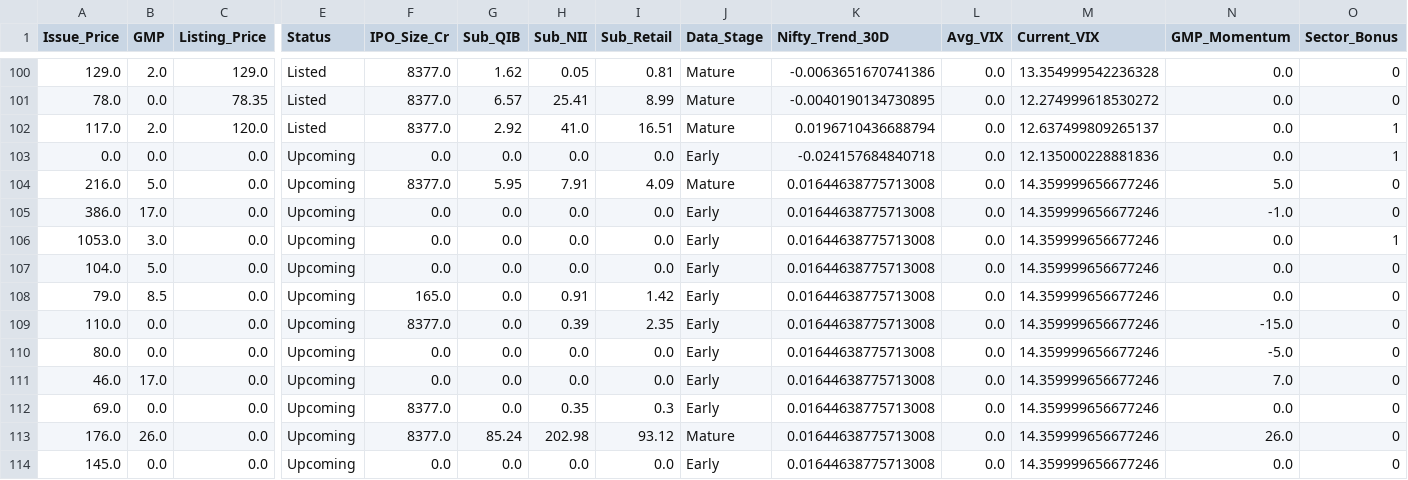
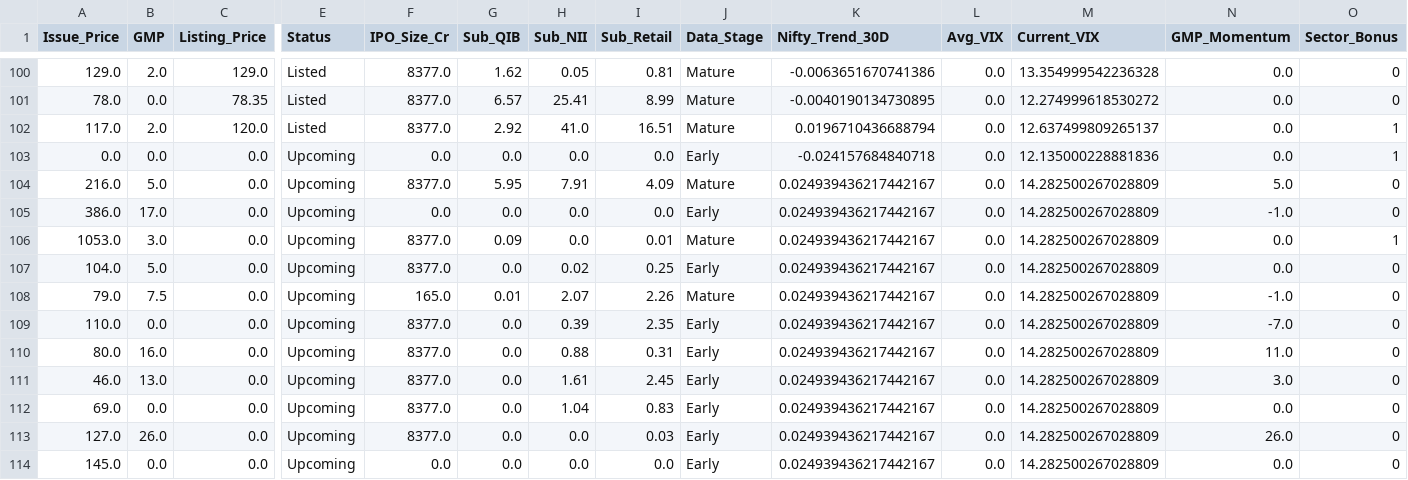
Before and after one commit to RaghavKothari1111/Ai-ipo-predictor, a CSV file: data/master_ipo_v3.csv, drawn as a sheet; only a part is shown, gaps mark what is left out; the diff covers the shown part only; the diff names each change by its address in the sheet, - before the commit and + after, or states it on an @@ line.

```diff
--- a/data/master_ipo_v3.csv
+++ b/data/master_ipo_v3.csv
-K104:K114 (Nifty_Trend_30D): 0.01644638775713008
+K104:K114 (Nifty_Trend_30D): 0.024939436217442167
-M104:M114 (Current_VIX): 14.359999656677246
+M104:M114 (Current_VIX): 14.282500267028809
-F106:F107 (IPO_Size_Cr): 0.0
+F106:F107 (IPO_Size_Cr): 8377.0
-G106 (Sub_QIB): 0.0
+G106 (Sub_QIB): 0.09
-I106 (Sub_Retail): 0.0
+I106 (Sub_Retail): 0.01
-J106 (Data_Stage): Early
+J106 (Data_Stage): Mature
-H107 (Sub_NII): 0.0
+H107 (Sub_NII): 0.02
-I107 (Sub_Retail): 0.0
+I107 (Sub_Retail): 0.25
-B108 (GMP): 8.5
+B108 (GMP): 7.5
-G108 (Sub_QIB): 0.0
+G108 (Sub_QIB): 0.01
-H108 (Sub_NII): 0.91
+H108 (Sub_NII): 2.07
-I108 (Sub_Retail): 1.42
+I108 (Sub_Retail): 2.26
-J108 (Data_Stage): Early
+J108 (Data_Stage): Mature
-N108 (GMP_Momentum): 0.0
+N108 (GMP_Momentum): -1.0
-N109 (GMP_Momentum): -15.0
+N109 (GMP_Momentum): -7.0
-B110 (GMP): 0.0
+B110 (GMP): 16.0
-F110:F111 (IPO_Size_Cr): 0.0
+F110:F111 (IPO_Size_Cr): 8377.0
-H110 (Sub_NII): 0.0
+H110 (Sub_NII): 0.88
-I110 (Sub_Retail): 0.0
+I110 (Sub_Retail): 0.31
-N110 (GMP_Momentum): -5.0
+N110 (GMP_Momentum): 11.0
-B111 (GMP): 17.0
+B111 (GMP): 13.0
-H111 (Sub_NII): 0.0
+H111 (Sub_NII): 1.61
-I111 (Sub_Retail): 0.0
+I111 (Sub_Retail): 2.45
-N111 (GMP_Momentum): 7.0
+N111 (GMP_Momentum): 3.0
-H112 (Sub_NII): 0.35
+H112 (Sub_NII): 1.04
-I112 (Sub_Retail): 0.3
+I112 (Sub_Retail): 0.83
-A113 (Issue_Price): 176.0
+A113 (Issue_Price): 127.0
-G113 (Sub_QIB): 85.24
+G113 (Sub_QIB): 0.0
-H113 (Sub_NII): 202.98
+H113 (Sub_NII): 0.0
-I113 (Sub_Retail): 93.12
+I113 (Sub_Retail): 0.03
-J113 (Data_Stage): Mature
+J113 (Data_Stage): Early
```
Also changed, not shown: 6 edited cells elsewhere in this file, data/gmp_history.csv, data/latest_predictions.csv.
